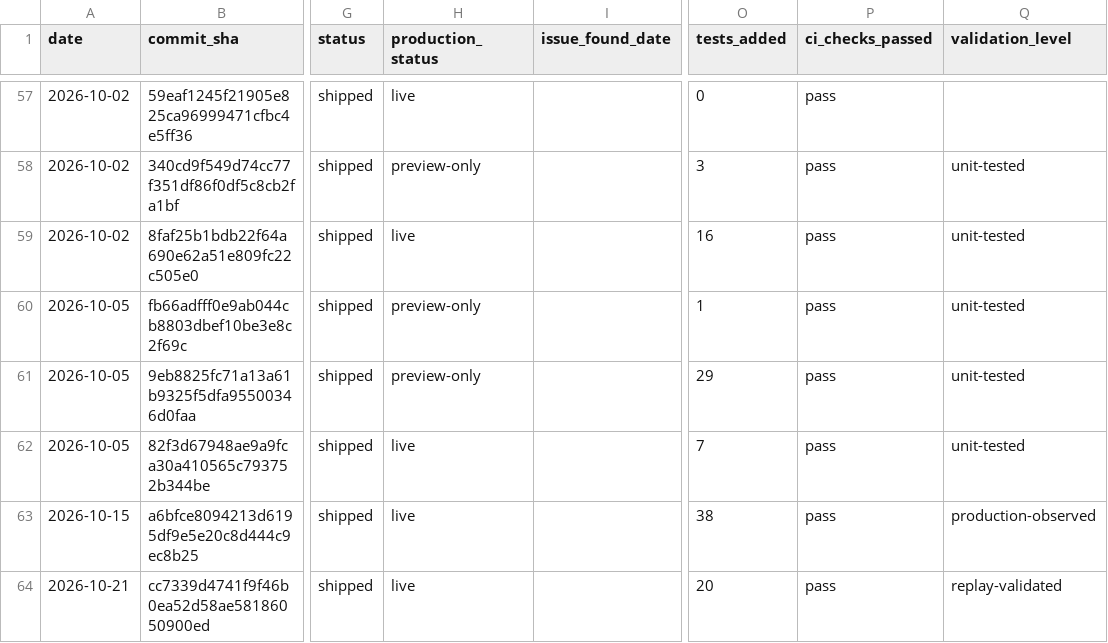
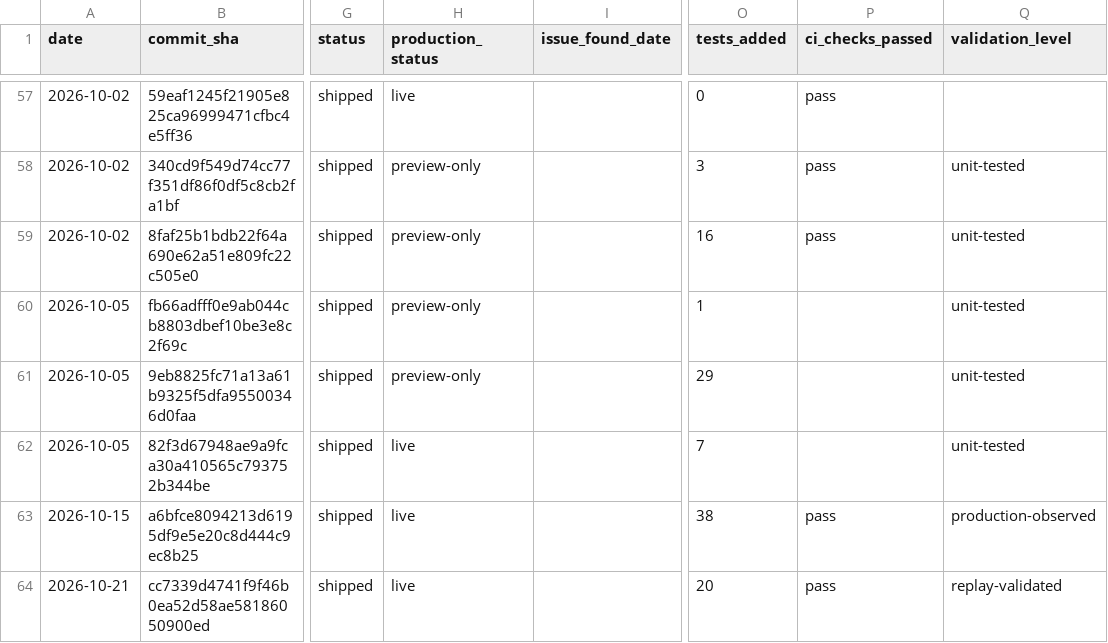
Before and after one commit to woodmont-industrial/Woodmont-Industrial-News-Briefing, a CSV file: docs/engineering-changelog.csv, drawn as a sheet; only a part is shown, gaps mark what is left out; the diff names each change by its address in the sheet, - before the commit and + after, or states it on an @@ line.

Commit message:
Bound engineering updates to completed CI evidence

```diff
--- a/docs/engineering-changelog.csv
+++ b/docs/engineering-changelog.csv
-H59 (production_status): live
+H59 (production_status): preview-only
-P60:P62 (ci_checks_passed): pass
+P60:P62 (ci_checks_passed): (empty)
```
Also changed, not shown: 5 other files.
